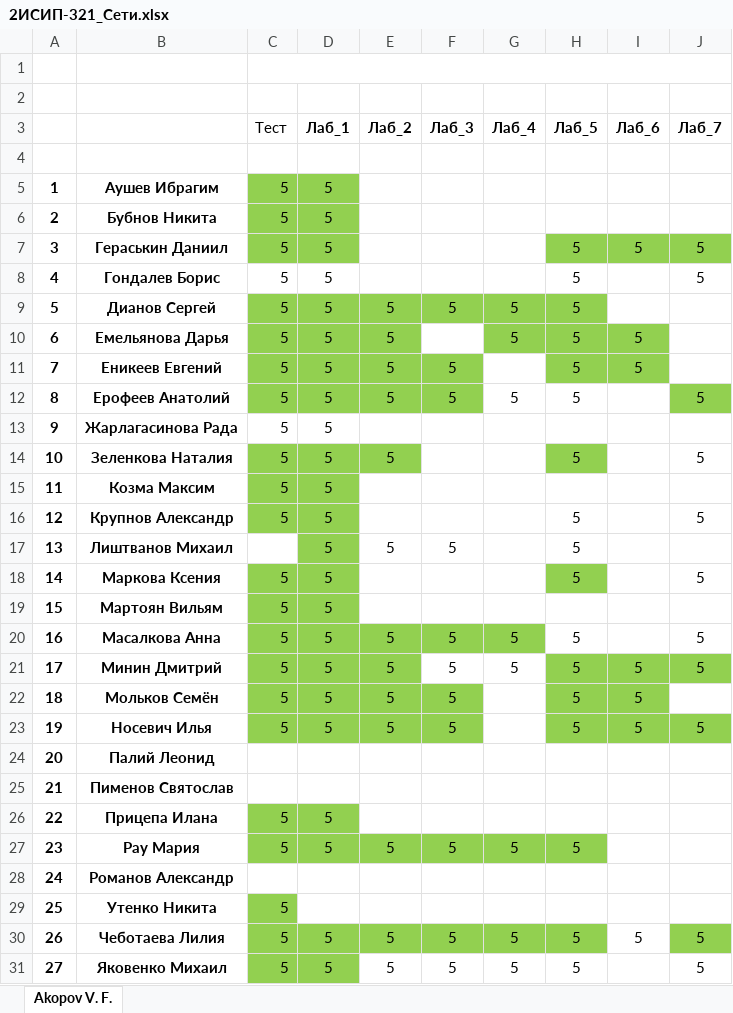
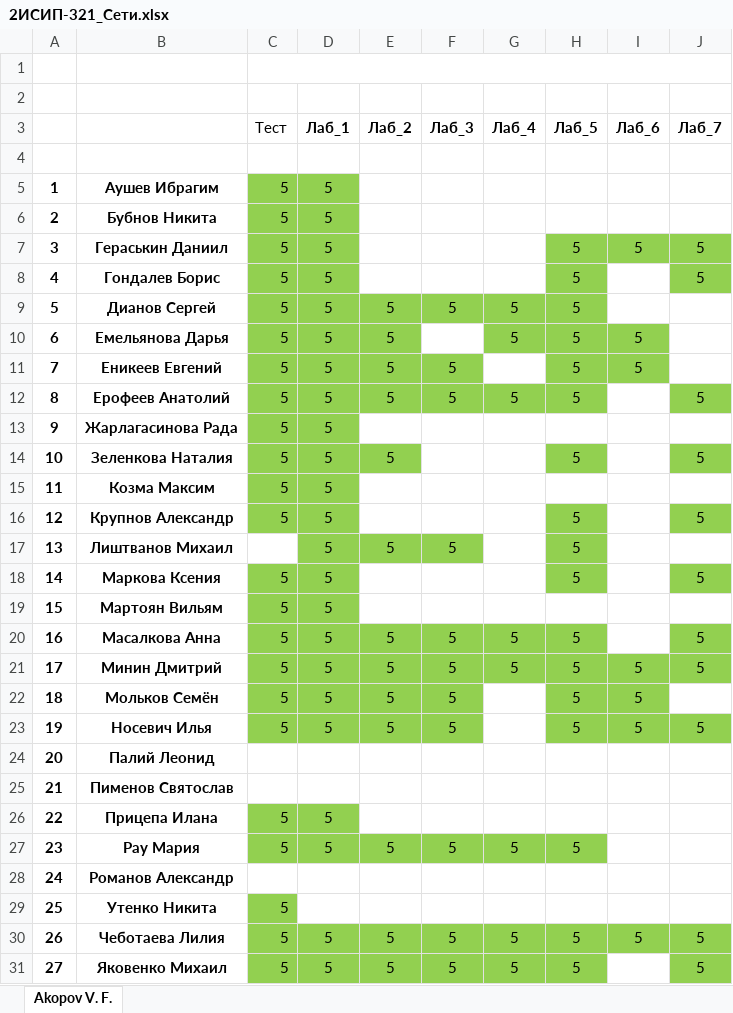
Before and after one commit to IvanSibirevV2/KipFin_Lab_2023_v0_Git0, an Excel workbook: 2ИСИП-321/2ИСИП-321_Сети.xlsx, sheet Akopov V. F., drawn as a sheet; values as stored, in another font and other column widths than the file's, no borders; the diff names each change by its address in the sheet, - before the commit and + after, or states it on an @@ line.

```diff
--- a/2ИСИП-321/2ИСИП-321_Сети.xlsx (sheet Akopov V. F.)
+++ b/2ИСИП-321/2ИСИП-321_Сети.xlsx (sheet Akopov V. F.)
-C8:D8 fill: none
+C8:D8 fill: #92D050
-H8 fill: none
+H8 fill: #92D050
-J8 fill: none
+J8 fill: #92D050
-G12:H12 fill: none
+G12:H12 fill: #92D050
-C13:D13 fill: none
+C13:D13 fill: #92D050
-J14 fill: none
+J14 fill: #92D050
-H16:H17 fill: none
+H16:H17 fill: #92D050
-J16 fill: none
+J16 fill: #92D050
-E17:F17 fill: none
+E17:F17 fill: #92D050
-J18 fill: none
+J18 fill: #92D050
-H20 fill: none
+H20 fill: #92D050
-J20 fill: none
+J20 fill: #92D050
-F21:G21 fill: none
+F21:G21 fill: #92D050
-I30 fill: none
+I30 fill: #92D050
-E31:H31 fill: none
+E31:H31 fill: #92D050
-J31 fill: none
+J31 fill: #92D050
```
Also changed, not shown: 2ИСИП-121/2ИСИП-121_Сети.xlsx, 2ИСИП-221/2ИСИП-221_Сети.xlsx.
